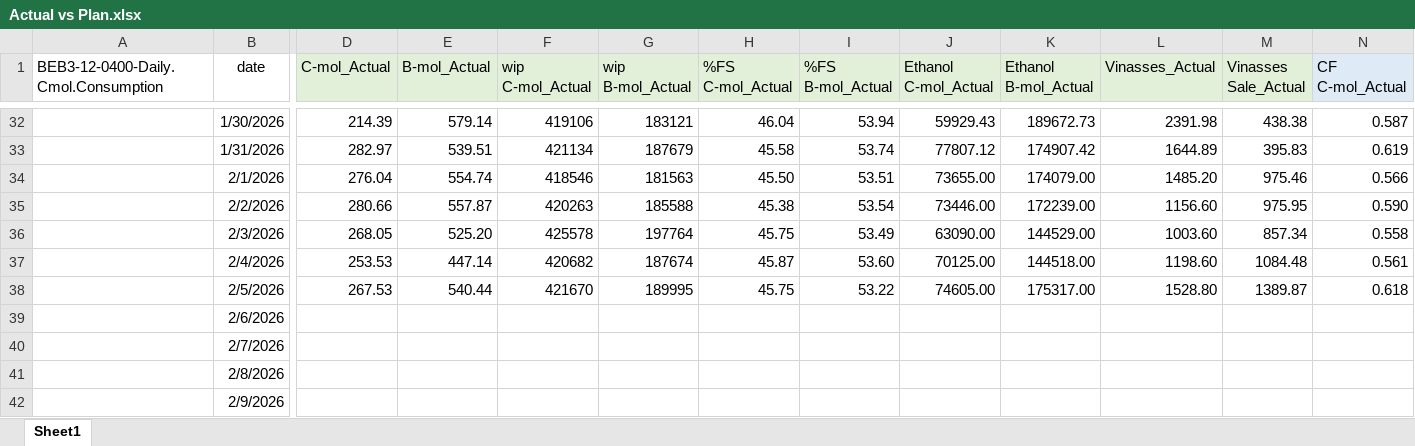
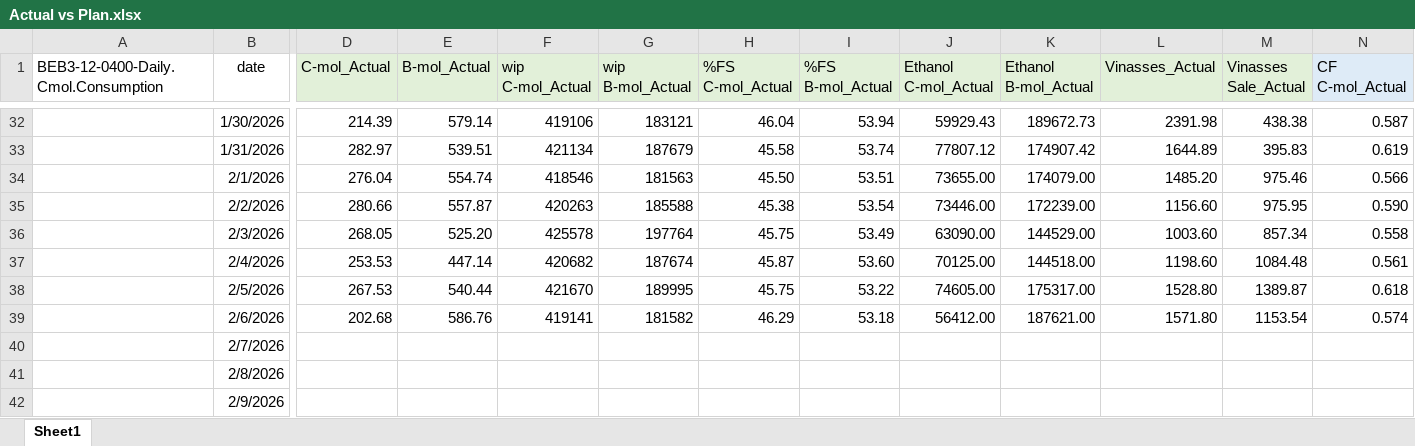
Before and after one commit to monwongwai-sys/Daily_DC, an Excel workbook: Actual vs Plan.xlsx, sheet Sheet1, drawn as a sheet; only a part is shown, gaps mark what is left out; values as stored, in another font and other column widths than the file's, no borders; charts and pictures not drawn; the diff covers the shown part only; the diff names each change by its address in the sheet, - before the commit and + after, or states it on an @@ line.

Commit message:
Update Excel

```diff
--- a/Actual vs Plan.xlsx (sheet Sheet1)
+++ b/Actual vs Plan.xlsx (sheet Sheet1)
-D39 (C-mol_Actual): (empty)
+D39 (C-mol_Actual): 202.68
-E39 (B-mol_Actual): (empty)
+E39 (B-mol_Actual): 586.76
-F39 (wip C-mol_Actual): (empty)
+F39 (wip C-mol_Actual): 419141
-G39 (wip B-mol_Actual): (empty)
+G39 (wip B-mol_Actual): 181582
-H39 (%FS C-mol_Actual): (empty)
+H39 (%FS C-mol_Actual): 46.29
-I39 (%FS B-mol_Actual): (empty)
+I39 (%FS B-mol_Actual): 53.18
-J39 (Ethanol C-mol_Actual): (empty)
+J39 (Ethanol C-mol_Actual): 56412.00
-K39 (Ethanol B-mol_Actual): (empty)
+K39 (Ethanol B-mol_Actual): 187621.00
-L39 (Vinasses_Actual): (empty)
+L39 (Vinasses_Actual): 1571.80
-M39 (Vinasses Sale_Actual): (empty)
+M39 (Vinasses Sale_Actual): 1153.54
-N39 (CF C-mol_Actual): (empty)
+N39 (CF C-mol_Actual): 0.574
```
Also changed, not shown: 26 edited cells elsewhere in this sheet.
